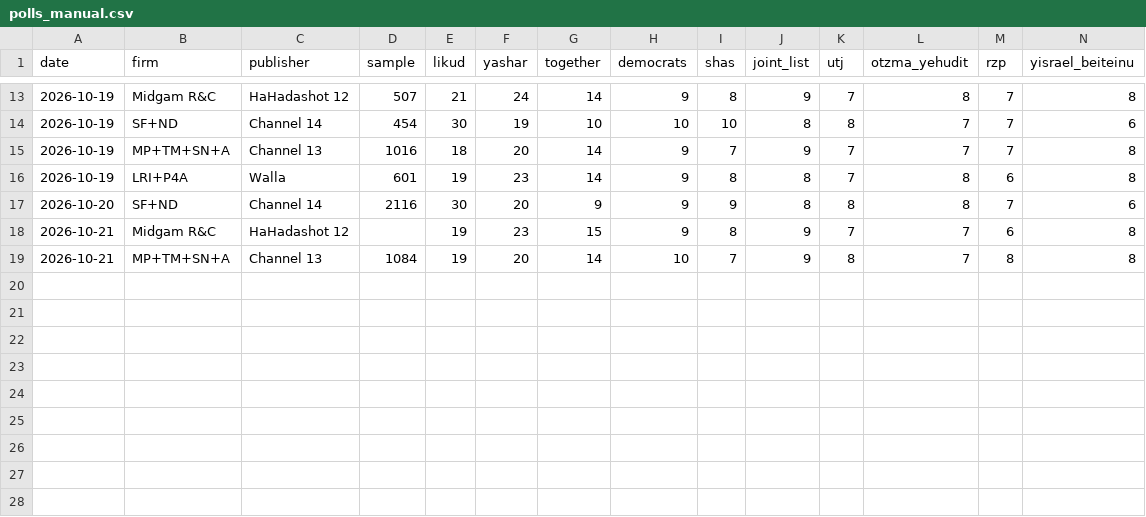
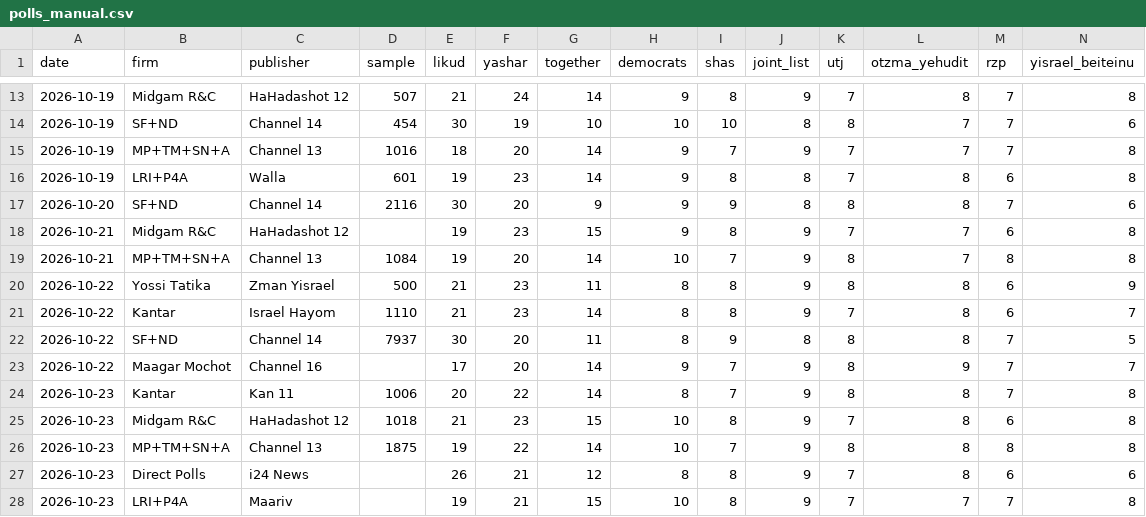
Before and after one commit to gabenelson123/26th-Knesset-Forecast, a CSV file: data/polls_manual.csv, drawn as a sheet; only a part is shown, gaps mark what is left out; rows hold the shown columns only; the diff names each change by its address in the sheet, - before the commit and + after, or states it on an @@ line.

Commit message:
Update polls_manual.csv

```diff
--- a/data/polls_manual.csv
+++ b/data/polls_manual.csv
+row 20: 2026-10-22 | Yossi Tatika | Zman Yisrael | 500 | 21 | 23 | 11 | 8 | 8 | 9 | 8 | 8 | 6 | 9
+row 21: 2026-10-22 | Kantar | Israel Hayom | 1110 | 21 | 23 | 14 | 8 | 8 | 9 | 7 | 8 | 6 | 7
+row 22: 2026-10-22 | SF+ND | Channel 14 | 7937 | 30 | 20 | 11 | 8 | 9 | 8 | 8 | 8 | 7 | 5
+row 23: 2026-10-22 | Maagar Mochot | Channel 16 |  | 17 | 20 | 14 | 9 | 7 | 9 | 8 | 9 | 7 | 7
+row 24: 2026-10-23 | Kantar | Kan 11 | 1006 | 20 | 22 | 14 | 8 | 7 | 9 | 8 | 8 | 7 | 8
+row 25: 2026-10-23 | Midgam R&C | HaHadashot 12 | 1018 | 21 | 23 | 15 | 10 | 8 | 9 | 7 | 8 | 6 | 8
+row 26: 2026-10-23 | MP+TM+SN+A | Channel 13 | 1875 | 19 | 22 | 14 | 10 | 7 | 9 | 8 | 8 | 8 | 8
+row 27: 2026-10-23 | Direct Polls | i24 News |  | 26 | 21 | 12 | 8 | 8 | 9 | 7 | 8 | 6 | 6
+row 28: 2026-10-23 | LRI+P4A | Maariv |  | 19 | 21 | 15 | 10 | 8 | 9 | 7 | 7 | 7 | 8
```
